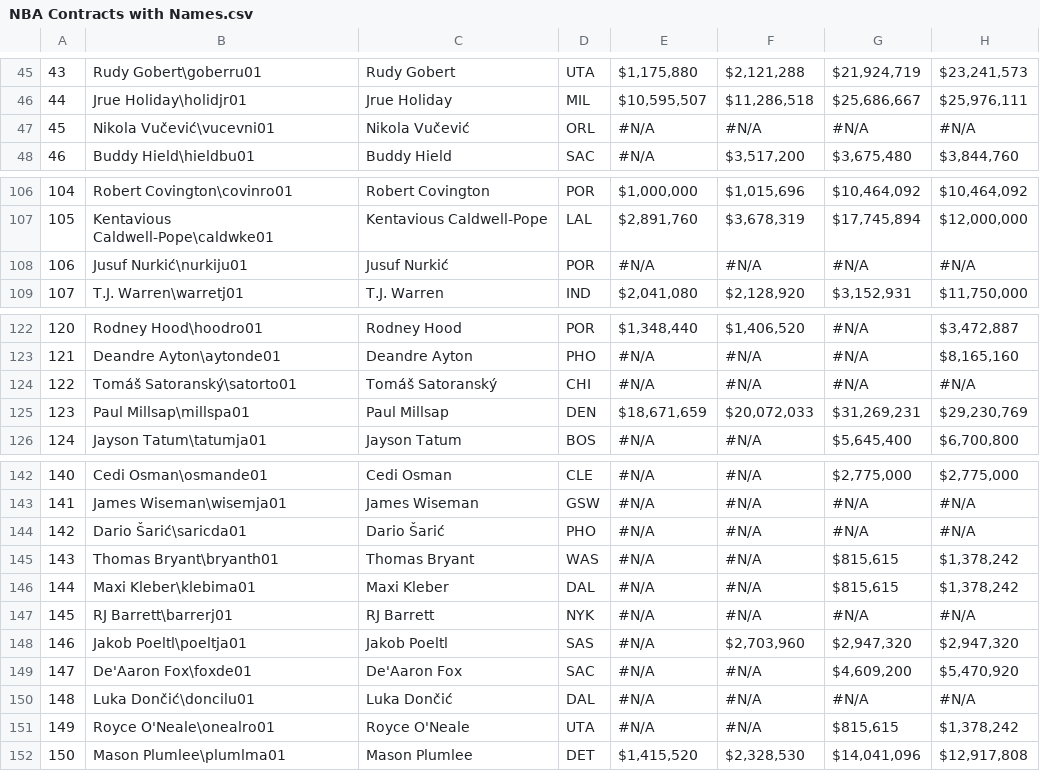
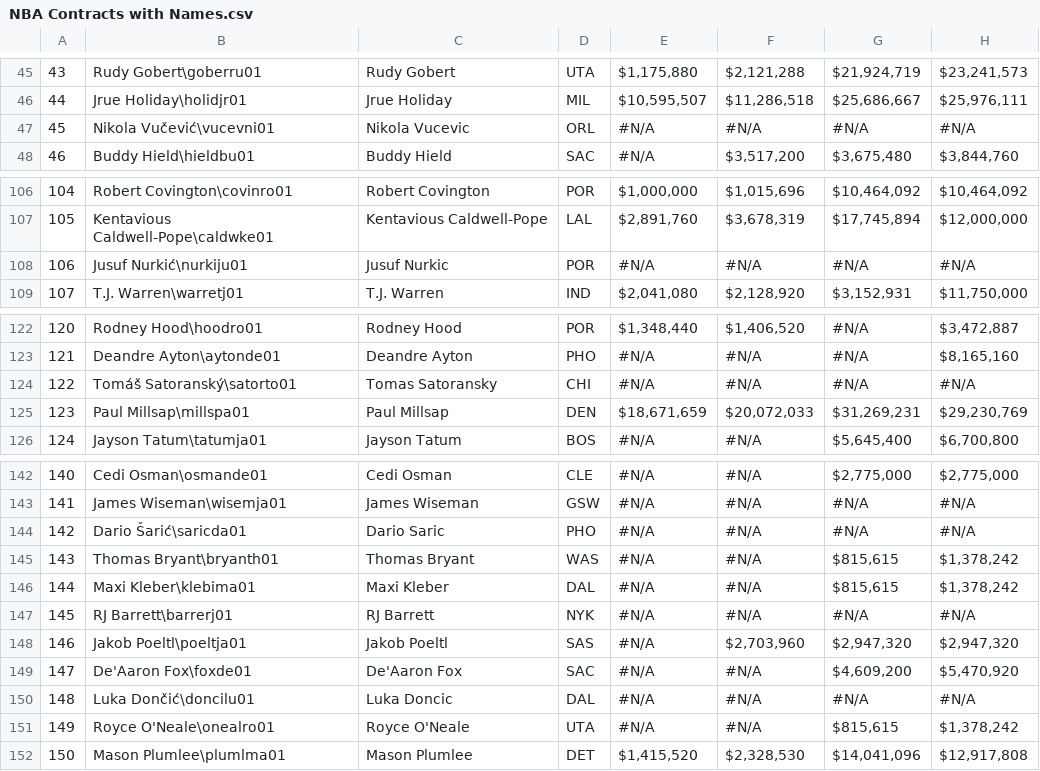
Before and after one commit to bhavikapatil/Capstone, a CSV file: Data/NBA Contracts with Names.csv, drawn as a sheet; only a part is shown, gaps mark what is left out; the diff covers the shown part only; the diff names each change by its address in the sheet, - before the commit and + after, or states it on an @@ line.

```diff
--- a/Data/NBA Contracts with Names.csv
+++ b/Data/NBA Contracts with Names.csv
-C47: Nikola Vučević
+C47: Nikola Vucevic
-C108: Jusuf Nurkić
+C108: Jusuf Nurkic
-C124: Tomáš Satoranský
+C124: Tomas Satoransky
-C144: Dario Šarić
+C144: Dario Saric
-C150: Luka Dončić
+C150: Luka Doncic
```
Also changed, not shown: 21 edited cells elsewhere in this file, 1 other file.
